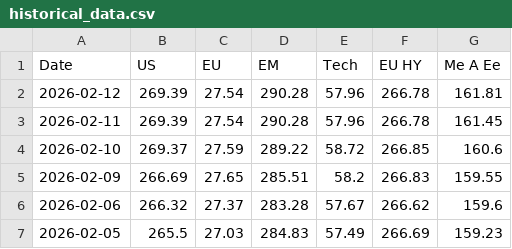
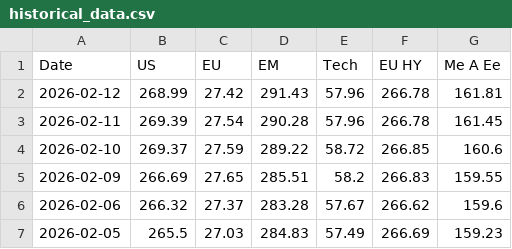
Before and after one commit to donutseater97/Sbronze, a CSV file: historical_data.csv, drawn as a sheet; only a part is shown.

```diff
--- a/historical_data.csv
+++ b/historical_data.csv
@@ -1,3 +1,3 @@
 Date,US,EU,EM,Tech,EU HY,Me A Ee
-2026-02-12,269.39,27.54,290.28,57.96,266.78,161.81
+2026-02-12,268.99,27.42,291.43,57.96,266.78,161.81
 2026-02-11,269.39,27.54,290.28,57.96,266.78,161.45
```
